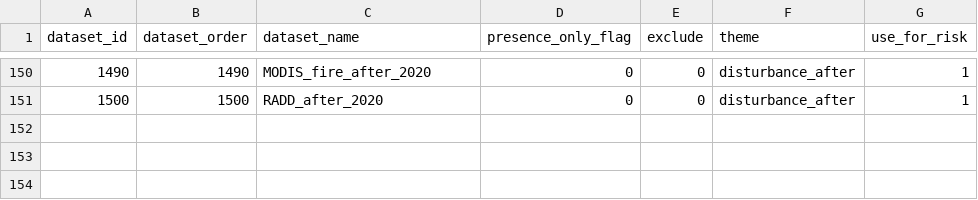
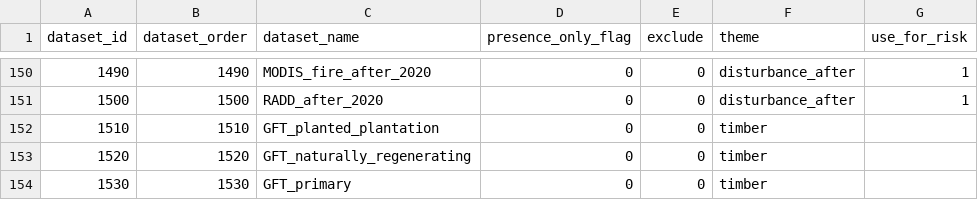
Before and after one commit to forestdatapartnership/whisp, a CSV file: parameters/lookup_gee_datasets.csv, drawn as a sheet; only a part is shown, gaps mark what is left out.

```diff
--- a/parameters/lookup_gee_datasets.csv
+++ b/parameters/lookup_gee_datasets.csv
@@ -151 +151,4 @@ dataset_id,dataset_order,dataset_name,presence_only_flag,exclude,theme,use_for_r
 1500,1500,RADD_after_2020,0,0,disturbance_after,1
+1510,1510,GFT_planted_plantation,0,0,timber,
+1520,1520,GFT_naturally_regenerating,0,0,timber,
+1530,1530,GFT_primary,0,0,timber,
```
Also changed, not shown: 5 other files.
